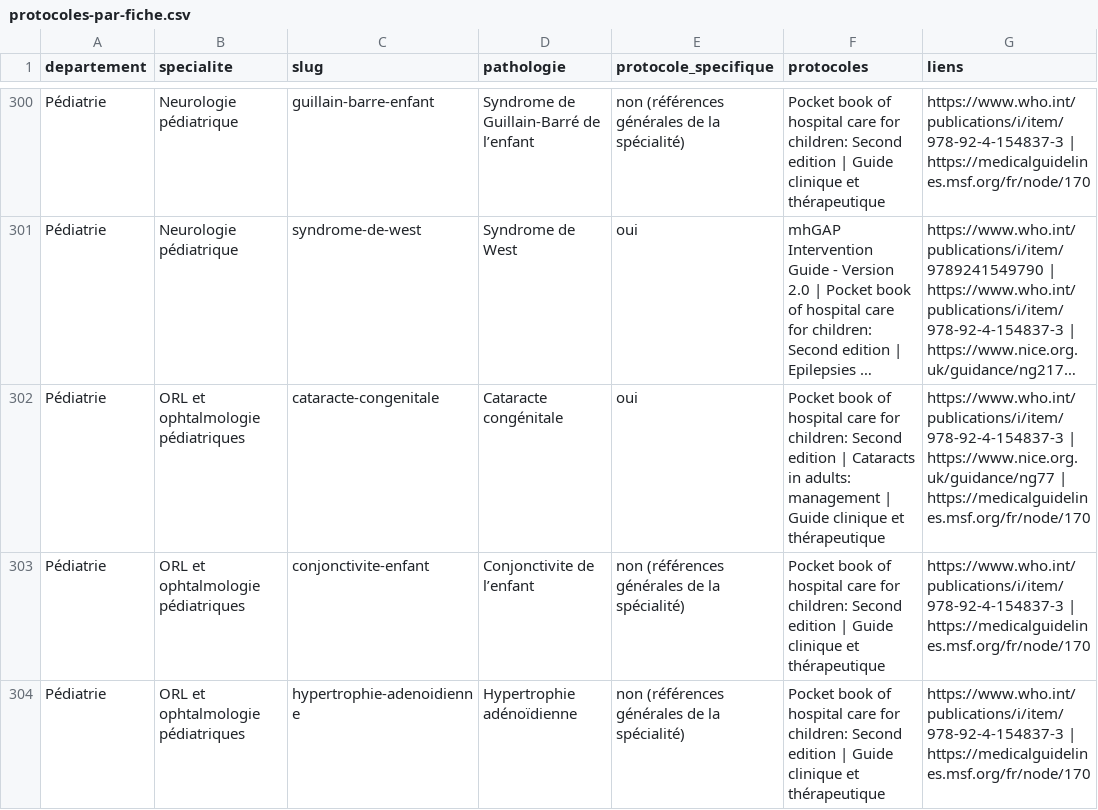
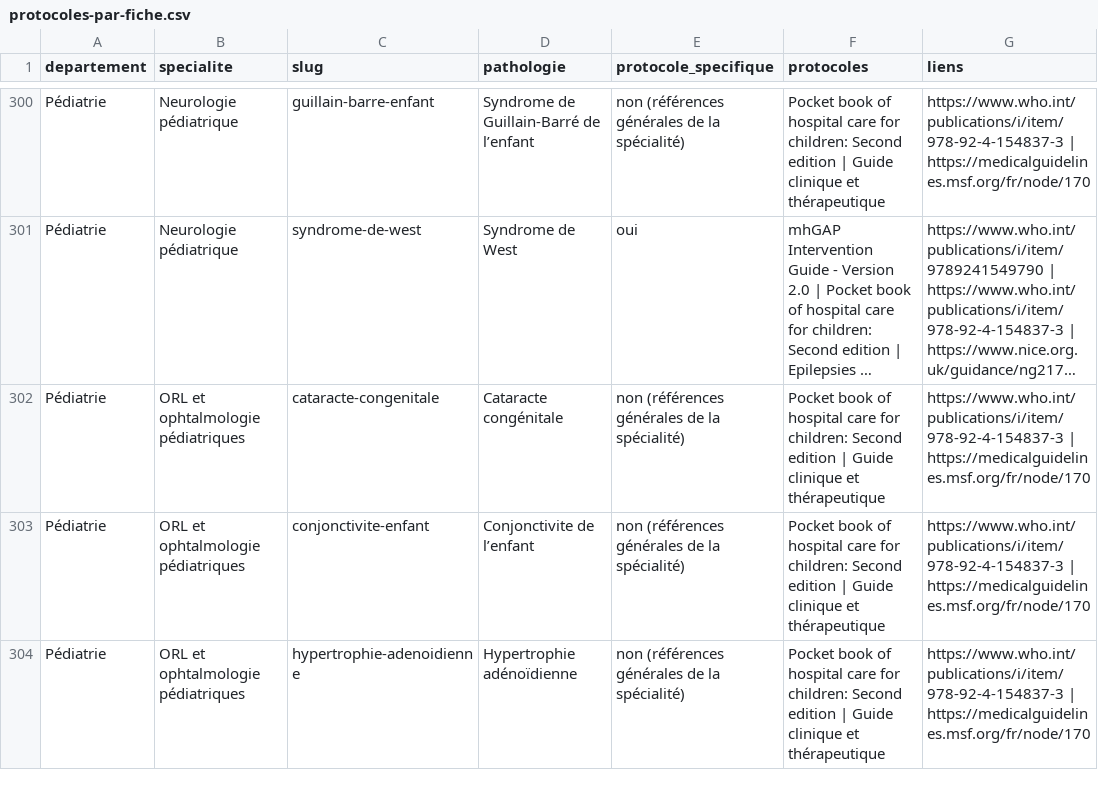
Before and after one commit to vqx9ghzqsk-dotcom/MedRef-RDC, a CSV file: docs/protocoles-validation/protocoles-par-fiche.csv, drawn as a sheet; only a part is shown, gaps mark what is left out; long unchanged cells end in …; the diff names each change by its address in the sheet, - before the commit and + after, or states it on an @@ line.

```diff
--- a/docs/protocoles-validation/protocoles-par-fiche.csv
+++ b/docs/protocoles-validation/protocoles-par-fiche.csv
-E302 (protocole_specifique): oui
+E302 (protocole_specifique): non (références générales de la spécialité)
-F302 (protocoles): …edition | Cataracts in adults: management | Guide clinique…
+F302 (protocoles): …edition | Guide clinique…
-G302 (liens): https://www.who.int/publications/i/item/978-92-4-154837-3 | https://www.nice.org.uk/guidance/ng77 | https://medicalguidelines.msf.org/fr/node/170
+G302 (liens): https://www.who.int/publications/i/item/978-92-4-154837-3 | https://medicalguidelines.msf.org/fr/node/170
```
Also changed, not shown: 9 other files.
